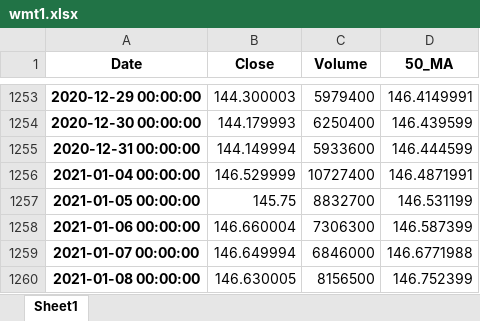
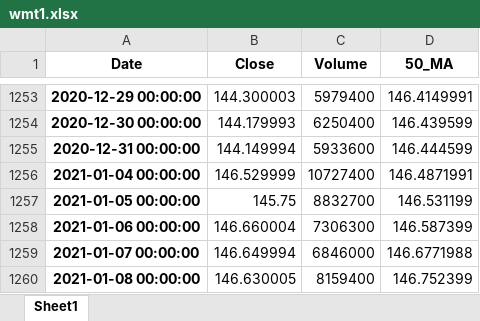
Before and after one commit to aau-vasak/capstone_project, an Excel workbook: wmt1.xlsx, sheet Sheet1, drawn as a sheet; only a part is shown, gaps mark what is left out; values as stored, in another font and other column widths than the file's, no borders; the diff names each change by its address in the sheet, - before the commit and + after, or states it on an @@ line.

```diff
--- a/wmt1.xlsx (sheet Sheet1)
+++ b/wmt1.xlsx (sheet Sheet1)
-C1260 (Volume): 8156500
+C1260 (Volume): 8159400
```
Also changed, not shown: Data_II/^GSPC.xlsx, bby1.xlsx, 20 other files.
